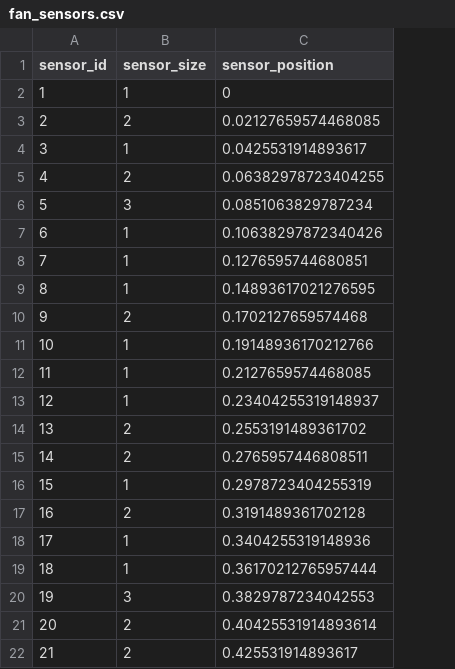
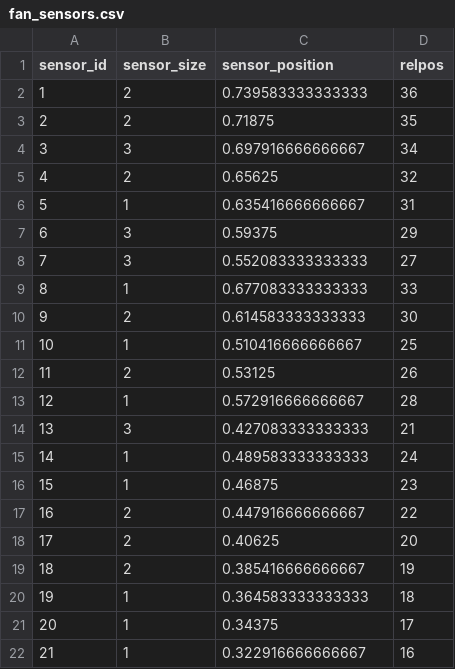
Before and after one commit to samcooler/Fantasmophone, a CSV file: fan_sensors.csv, drawn as a sheet; only a part is shown; the diff covers the shown part only; the diff names each change by its address in the sheet, - before the commit and + after, or states it on an @@ line.

Commit message:
updates from lakes. turn off sounds after a minute. map sensors, fix indexing bug

```diff
--- a/fan_sensors.csv
+++ b/fan_sensors.csv
+column D (relpos), rows 2-22: 36 | 35 | 34 | 32 | 31 | 29 | 27 | 33 | 30 | 25 | 26 | 28 | 21 | 24 | 23 | 22 | 20 | 19 | 18 | 17 | 16
-B2 (sensor_size): 1
+B2 (sensor_size): 2
-C2 (sensor_position): 0
+C2 (sensor_position): 0.739583333333333
-C3 (sensor_position): 0.02127659574468085
+C3 (sensor_position): 0.71875
-B4 (sensor_size): 1
+B4 (sensor_size): 3
-C4 (sensor_position): 0.0425531914893617
+C4 (sensor_position): 0.697916666666667
-C5 (sensor_position): 0.06382978723404255
+C5 (sensor_position): 0.65625
-B6 (sensor_size): 3
+B6 (sensor_size): 1
-C6 (sensor_position): 0.0851063829787234
+C6 (sensor_position): 0.635416666666667
-B7:B8 (sensor_size): 1
+B7:B8 (sensor_size): 3
-C7 (sensor_position): 0.10638297872340426
+C7 (sensor_position): 0.59375
-C8 (sensor_position): 0.1276595744680851
+C8 (sensor_position): 0.552083333333333
-C9 (sensor_position): 0.14893617021276595
+C9 (sensor_position): 0.677083333333333
-C10 (sensor_position): 0.1702127659574468
+C10 (sensor_position): 0.614583333333333
-C11 (sensor_position): 0.19148936170212766
+C11 (sensor_position): 0.510416666666667
-B12 (sensor_size): 1
+B12 (sensor_size): 2
-C12 (sensor_position): 0.2127659574468085
+C12 (sensor_position): 0.53125
-C13 (sensor_position): 0.23404255319148937
+C13 (sensor_position): 0.572916666666667
-B14 (sensor_size): 2
+B14 (sensor_size): 3
-C14 (sensor_position): 0.2553191489361702
+C14 (sensor_position): 0.427083333333333
-B15 (sensor_size): 2
+B15 (sensor_size): 1
-C15 (sensor_position): 0.2765957446808511
+C15 (sensor_position): 0.489583333333333
-C16 (sensor_position): 0.2978723404255319
+C16 (sensor_position): 0.46875
-C17 (sensor_position): 0.3191489361702128
+C17 (sensor_position): 0.447916666666667
-B18:B19 (sensor_size): 1
+B18:B19 (sensor_size): 2
-C18 (sensor_position): 0.3404255319148936
+C18 (sensor_position): 0.40625
-C19 (sensor_position): 0.36170212765957444
+C19 (sensor_position): 0.385416666666667
-B20 (sensor_size): 3
+B20 (sensor_size): 1
-C20 (sensor_position): 0.3829787234042553
+C20 (sensor_position): 0.364583333333333
-B21:B22 (sensor_size): 2
+B21:B22 (sensor_size): 1
-C21 (sensor_position): 0.40425531914893614
+C21 (sensor_position): 0.34375
-C22 (sensor_position): 0.425531914893617
+C22 (sensor_position): 0.322916666666667
```
Also changed, not shown: 43 edited cells elsewhere in this file, 4 other files.
